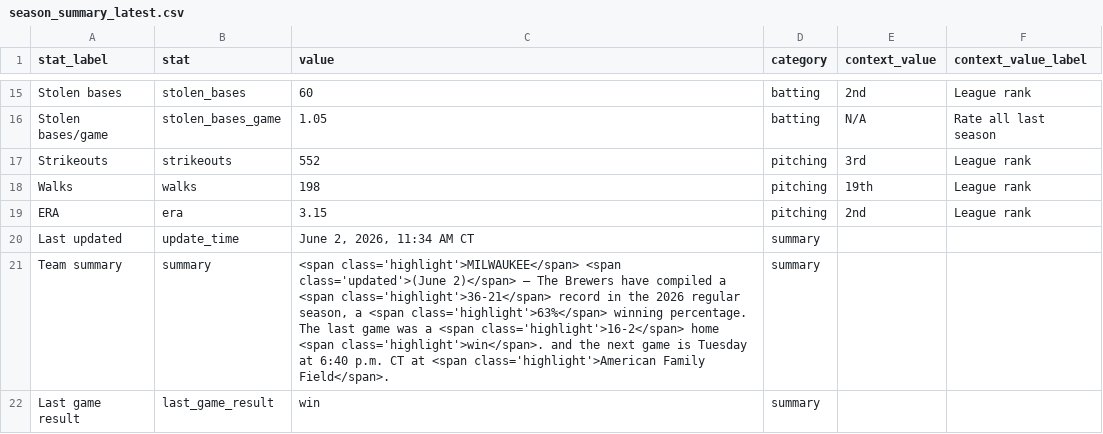
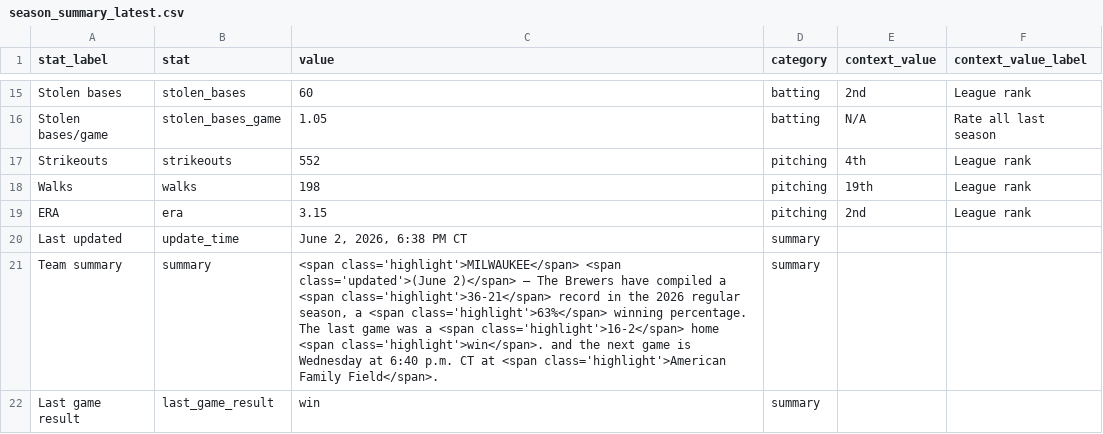
Before and after one commit to twallac10/mkebrewers-bot, a CSV file: data/standings/season_summary_latest.csv, drawn as a sheet; only a part is shown, gaps mark what is left out.

```diff
--- a/data/standings/season_summary_latest.csv
+++ b/data/standings/season_summary_latest.csv
@@ -16,7 +16,7 @@ Stolen bases,stolen_bases,60,batting,2nd,League rank
 Stolen bases/game,stolen_bases_game,1.05,batting,N/A,Rate all last season
-Strikeouts,strikeouts,552,pitching,3rd,League rank
+Strikeouts,strikeouts,552,pitching,4th,League rank
 Walks,walks,198,pitching,19th,League rank
 ERA,era,3.15,pitching,2nd,League rank
-Last updated,update_time,"June 2, 2026, 11:34 AM CT",summary,,
-Team summary,summary,"<span class='highlight'>MILWAUKEE</span> <span class='updated'>(June 2)</span> — The Brewers have compiled a <span class='highlight'>36-21</span> record in the 2026 regular season, a <span class='highlight'>63%</span> winning percentage.  The last game was a <span class='highlight'>16-2</span> home <span class='highlight'>win</span>. and the next game is Tuesday at 6:40 p.m. CT at <span class='highlight'>American Family Field</span>.",summary,,
+Last updated,update_time,"June 2, 2026, 6:38 PM CT",summary,,
+Team summary,summary,"<span class='highlight'>MILWAUKEE</span> <span class='updated'>(June 2)</span> — The Brewers have compiled a <span class='highlight'>36-21</span> record in the 2026 regular season, a <span class='highlight'>63%</span> winning percentage.  The last game was a <span class='highlight'>16-2</span> home <span class='highlight'>win</span>. and the next game is Wednesday at 6:40 p.m. CT at <span class='highlight'>American Family Field</span>.",summary,,
 Last game result,last_game_result,win,summary,,
```
Also changed, not shown: data/standings/brewers_standings_1970_present.csv, data/standings/brewers_standings_1970_present_optimized.csv, 21 other files.
